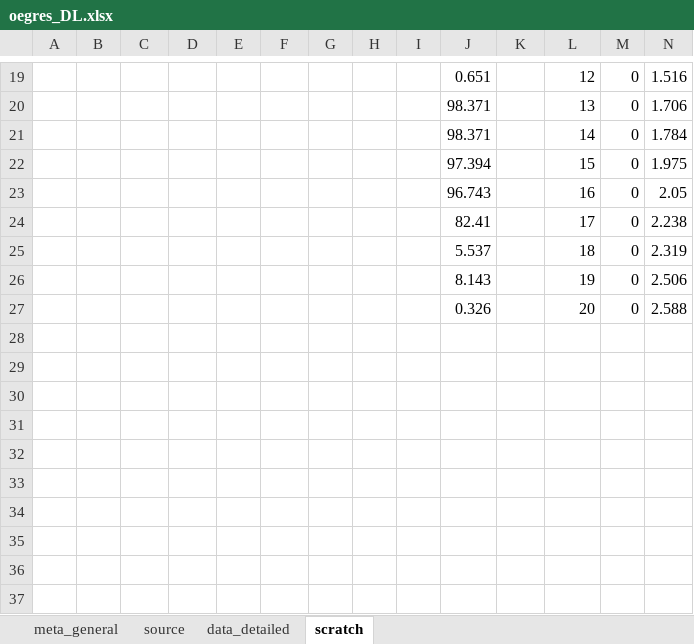
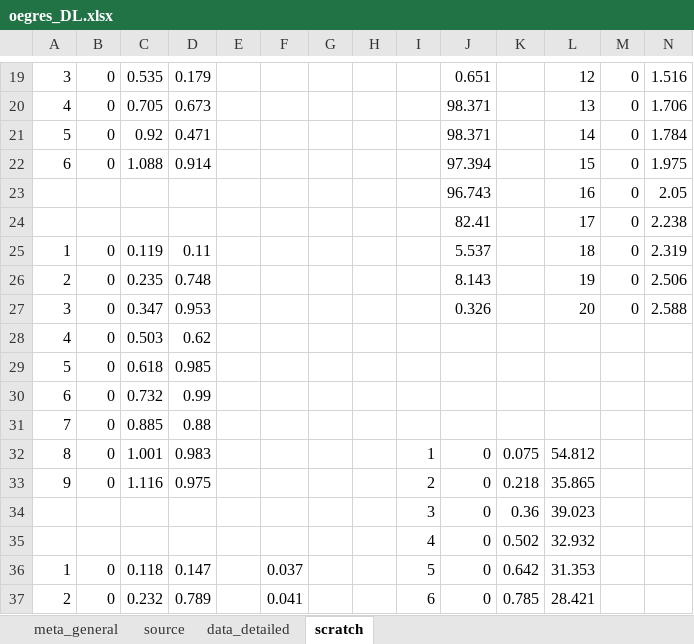
Before and after one commit to lizzieinvancouver/egret, an Excel workbook: data/oegres_DL.xlsx, sheet scratch, drawn as a sheet; only a part is shown, gaps mark what is left out; values as stored, in another font and other column widths than the file's, no borders; rows hold the shown columns only; the diff covers the shown part only; the diff names each change by its address in the sheet, - before the commit and + after, or states it on an @@ line.

```diff
--- a/data/oegres_DL.xlsx (sheet scratch)
+++ b/data/oegres_DL.xlsx (sheet scratch)
-A19: (empty)
+A19: 3
-B19:B22: (empty)
+B19:B22: 0
-C19: (empty)
+C19: 0.535
-D19: (empty)
+D19: 0.179
-A20: (empty)
+A20: 4
-C20: (empty)
+C20: 0.705
-D20: (empty)
+D20: 0.673
-A21: (empty)
+A21: 5
-C21: (empty)
+C21: 0.92
-D21: (empty)
+D21: 0.471
-A22: (empty)
+A22: 6
-C22: (empty)
+C22: 1.088
-D22: (empty)
+D22: 0.914
-A25: (empty)
+A25: 1
-B25:B27: (empty)
+B25:B27: 0
-C25: (empty)
+C25: 0.119
-D25: (empty)
+D25: 0.11
-A26: (empty)
+A26: 2
-C26: (empty)
+C26: 0.235
-D26: (empty)
+D26: 0.748
-A27: (empty)
+A27: 3
-C27: (empty)
+C27: 0.347
-D27: (empty)
+D27: 0.953
+row 28: 4 | 0 | 0.503 | 0.62
+row 29: 5 | 0 | 0.618 | 0.985
+row 30: 6 | 0 | 0.732 | 0.99
+row 31: 7 | 0 | 0.885 | 0.88
+row 32: 8 | 0 | 1.001 | 0.983 |  |  |  |  | 1 | 0 | 0.075 | 54.812
+row 33: 9 | 0 | 1.116 | 0.975 |  |  |  |  | 2 | 0 | 0.218 | 35.865
+row 34:  |  |  |  |  |  |  |  | 3 | 0 | 0.36 | 39.023
+row 35:  |  |  |  |  |  |  |  | 4 | 0 | 0.502 | 32.932
+row 36: 1 | 0 | 0.118 | 0.147 |  | 0.037 |  |  | 5 | 0 | 0.642 | 31.353
+row 37: 2 | 0 | 0.232 | 0.789 |  | 0.041 |  |  | 6 | 0 | 0.785 | 28.421
```
Also changed, not shown: 24 added rows and 38 edited cells elsewhere in this sheet, sheet data_detailed, sheet source, data/oegres.xlsx.
